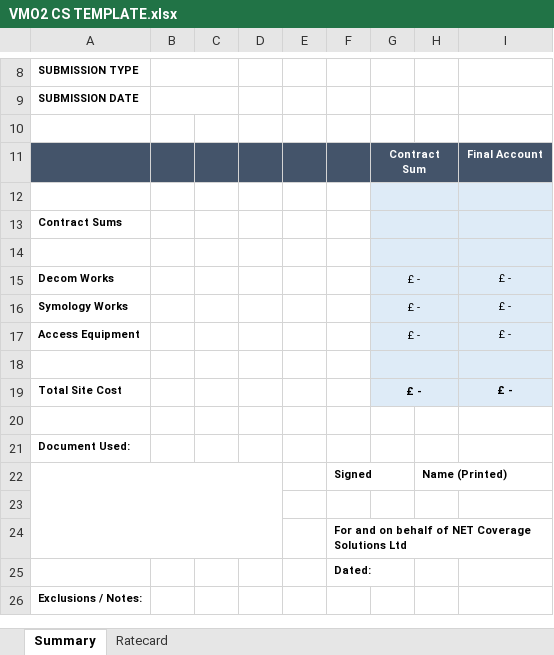
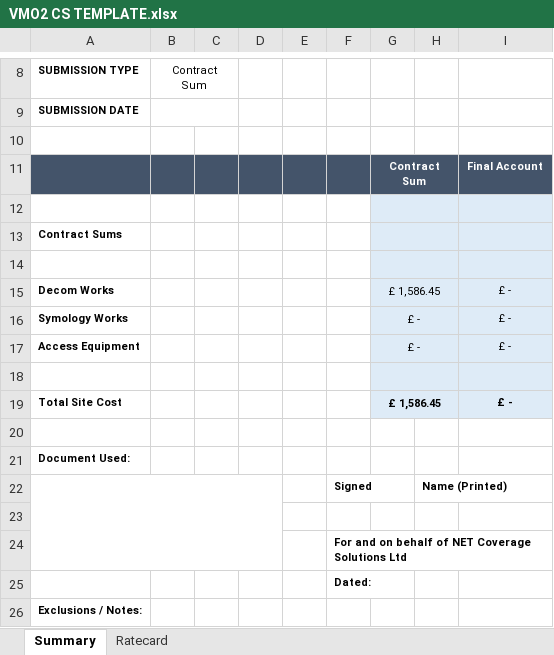
Before and after one commit to leosammonnetcs/quotegenerator, an Excel workbook: bins/VMO2 CS TEMPLATE.xlsx, sheet Summary, drawn as a sheet; only a part is shown, gaps mark what is left out; values as stored, in another font and other column widths than the file's, no borders; charts and pictures not drawn; the diff names each change by its address in the sheet, - before the commit and + after, or states it on an @@ line.

```diff
--- a/bins/VMO2 CS TEMPLATE.xlsx (sheet Summary)
+++ b/bins/VMO2 CS TEMPLATE.xlsx (sheet Summary)
-B8: (empty)
+B8: Contract Sum
-G15: £ -
+G15: £ 1,586.45
-G19: £ -
+G19: £ 1,586.45
```
Also changed, not shown: sheet Ratecard, 4 other files.
